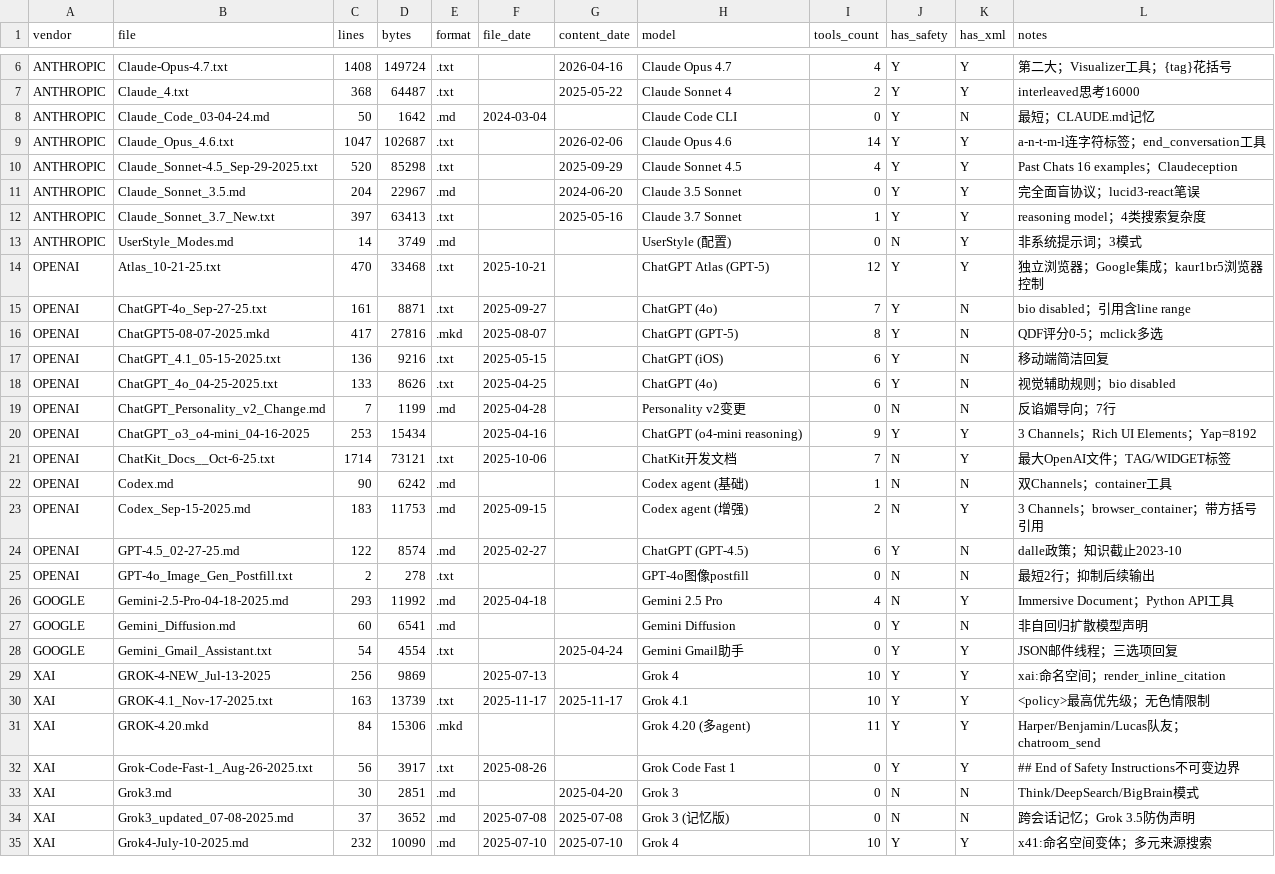
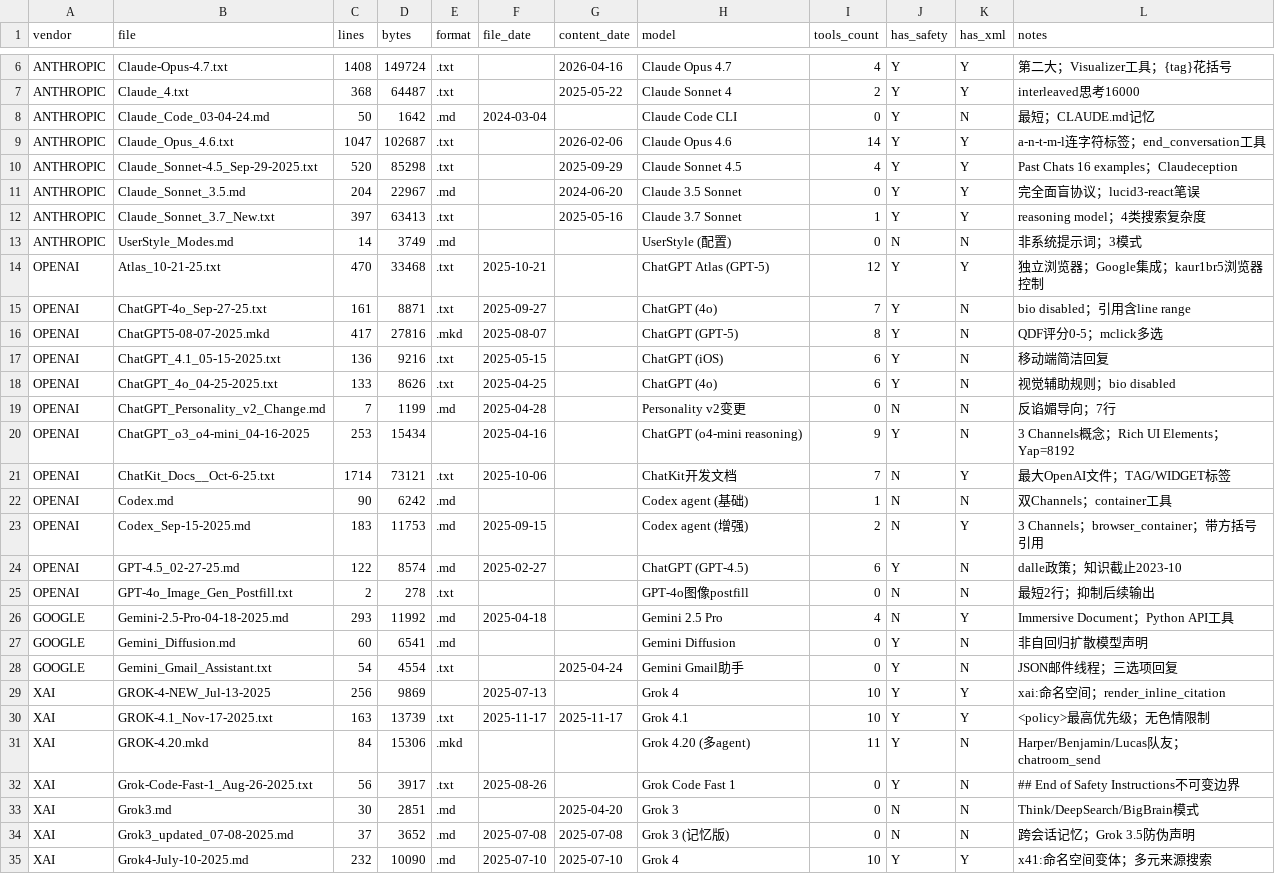
Before and after one commit to lamdeyton/CL4R1T4S, a CSV file: analysis/data/inventory.csv, drawn as a sheet; only a part is shown, gaps mark what is left out.

```diff
--- a/analysis/data/inventory.csv
+++ b/analysis/data/inventory.csv
@@ -12,3 +12,3 @@ ANTHROPIC,Claude_Sonnet_3.5.md,204,22967,.md,,2024-06-20,Claude 3.5 Sonnet,0,Y,Y
 ANTHROPIC,Claude_Sonnet_3.7_New.txt,397,63413,.txt,,2025-05-16,Claude 3.7 Sonnet,1,Y,Y,reasoning model；4类搜索复杂度
-ANTHROPIC,UserStyle_Modes.md,14,3749,.md,,,UserStyle (配置),0,N,Y,非系统提示词；3模式
+ANTHROPIC,UserStyle_Modes.md,14,3749,.md,,,UserStyle (配置),0,N,N,非系统提示词；3模式
 OPENAI,Atlas_10-21-25.txt,470,33468,.txt,2025-10-21,,ChatGPT Atlas (GPT-5),12,Y,Y,独立浏览器；Google集成；kaur1br5浏览器控制
@@ -19,3 +19,3 @@ OPENAI,ChatGPT_4o_04-25-2025.txt,133,8626,.txt,2025-04-25,,ChatGPT (4o),6,Y,N,
 OPENAI,ChatGPT_Personality_v2_Change.md,7,1199,.md,2025-04-28,,Personality v2变更,0,N,N,反谄媚导向；7行
-OPENAI,ChatGPT_o3_o4-mini_04-16-2025,253,15434,,2025-04-16,,ChatGPT (o4-mini reasoning),9,Y,Y,3 Channels；Rich UI Elements；Yap=8192
+OPENAI,ChatGPT_o3_o4-mini_04-16-2025,253,15434,,2025-04-16,,ChatGPT (o4-mini reasoning),9,Y,N,3 Channels概念；Rich UI Elements；Yap=8192
 OPENAI,ChatKit_Docs__Oct-6-25.txt,1714,73121,.txt,2025-10-06,,ChatKit开发文档,7,N,Y,最大OpenAI文件；TAG/WIDGET标签
@@ -27,7 +27,7 @@ GOOGLE,Gemini-2.5-Pro-04-18-2025.md,293,11992,.md,2025-04-18,,Gemini 2.5 Pro,4,N
 GOOGLE,Gemini_Diffusion.md,60,6541,.md,,,Gemini Diffusion,0,Y,N,非自回归扩散模型声明
-GOOGLE,Gemini_Gmail_Assistant.txt,54,4554,.txt,,2025-04-24,Gemini Gmail助手,0,Y,Y,JSON邮件线程；三选项回复
+GOOGLE,Gemini_Gmail_Assistant.txt,54,4554,.txt,,2025-04-24,Gemini Gmail助手,0,Y,N,JSON邮件线程；三选项回复
 XAI,GROK-4-NEW_Jul-13-2025,256,9869,,2025-07-13,,Grok 4,10,Y,Y,xai:命名空间；render_inline_citation
 XAI,GROK-4.1_Nov-17-2025.txt,163,13739,.txt,2025-11-17,2025-11-17,Grok 4.1,10,Y,Y,<policy>最高优先级；无色情限制
-XAI,GROK-4.20.mkd,84,15306,.mkd,,,Grok 4.20 (多agent),11,Y,Y,Harper/Benjamin/Lucas队友；chatroom_send
-XAI,Grok-Code-Fast-1_Aug-26-2025.txt,56,3917,.txt,2025-08-26,,Grok Code Fast 1,0,Y,Y,## End of Safety Instructions不可变边界
+XAI,GROK-4.20.mkd,84,15306,.mkd,,,Grok 4.20 (多agent),11,Y,N,Harper/Benjamin/Lucas队友；chatroom_send
+XAI,Grok-Code-Fast-1_Aug-26-2025.txt,56,3917,.txt,2025-08-26,,Grok Code Fast 1,0,Y,N,## End of Safety Instructions不可变边界
 XAI,Grok3.md,30,2851,.md,,2025-04-20,Grok 3,0,N,N,Think/DeepSearch/BigBrain模式
```
Also changed, not shown: analysis/data/monthly_trend.csv, analysis/data/tag_stats.csv, 7 other files.
